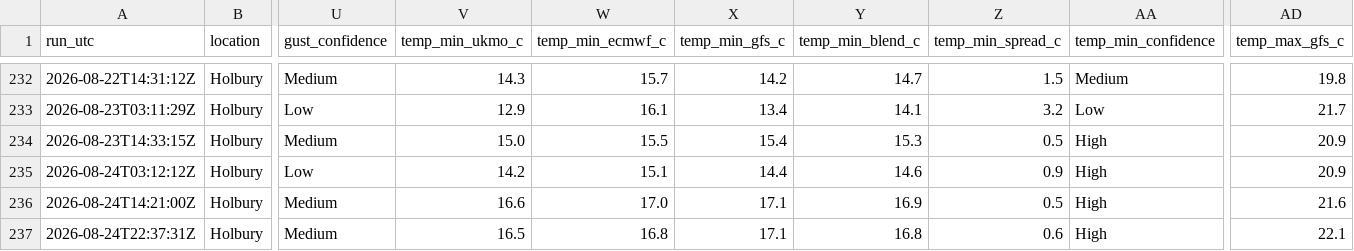
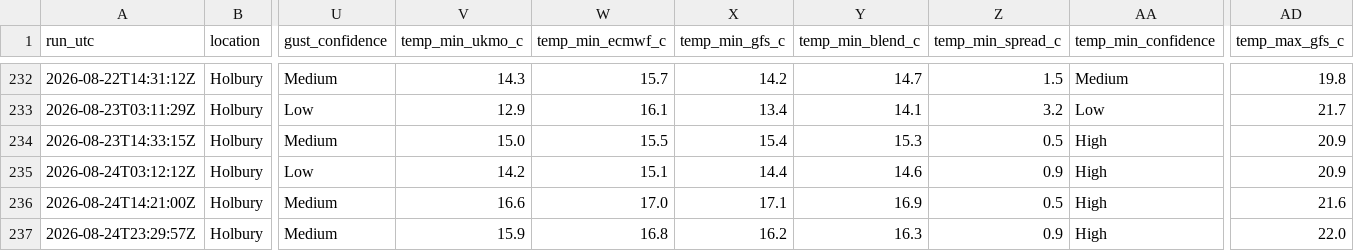
Before and after one commit to alivebe-a11y/weat, a CSV file: data/forecast.csv, drawn as a sheet; only a part is shown, gaps mark what is left out; the diff names each change by its address in the sheet, - before the commit and + after, or states it on an @@ line.

```diff
--- a/data/forecast.csv
+++ b/data/forecast.csv
-A237 (run_utc): 2026-08-24T22:37:31Z
+A237 (run_utc): 2026-08-24T23:29:57Z
-V237 (temp_min_ukmo_c): 16.5
+V237 (temp_min_ukmo_c): 15.9
-X237 (temp_min_gfs_c): 17.1
+X237 (temp_min_gfs_c): 16.2
-Y237 (temp_min_blend_c): 16.8
+Y237 (temp_min_blend_c): 16.3
-Z237 (temp_min_spread_c): 0.6
+Z237 (temp_min_spread_c): 0.9
-AD237 (temp_max_gfs_c): 22.1
+AD237 (temp_max_gfs_c): 22.0
```
